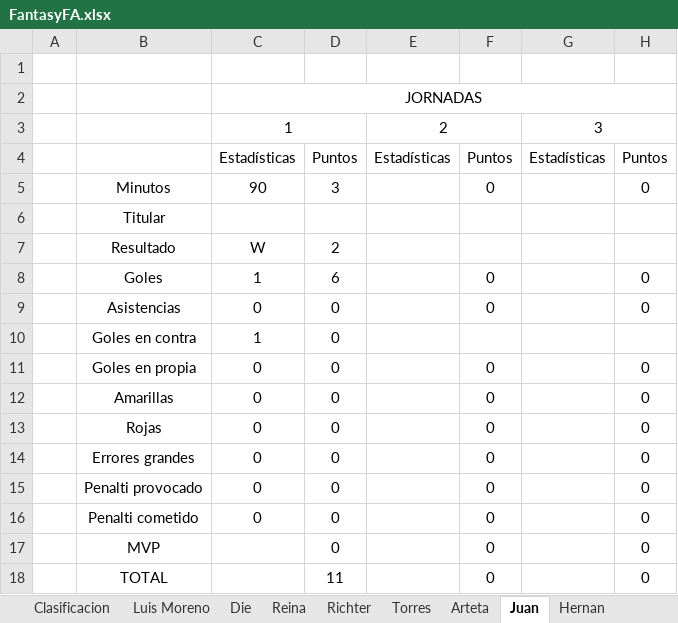
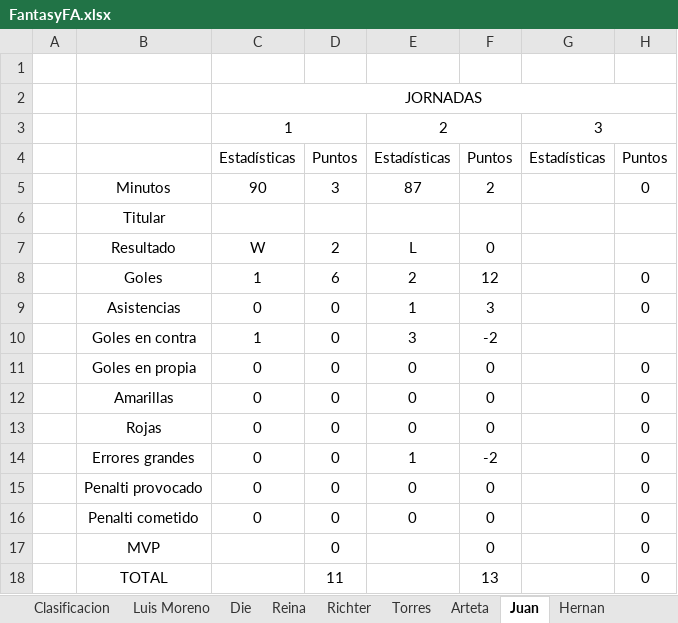
Before and after one commit to Gonzalo-Die/Proyecto-fantasy, an Excel workbook: FantasyFA.xlsx, sheet Juan, drawn as a sheet; only a part is shown; values as stored, in another font and other column widths than the file's, no borders; the diff names each change by its address in the sheet, - before the commit and + after, or states it on an @@ line.

```diff
--- a/FantasyFA.xlsx (sheet Juan)
+++ b/FantasyFA.xlsx (sheet Juan)
-E5: (empty)
+E5: 87
-F5: 0
+F5: 2
-E7: (empty)
+E7: L
-F7: (empty)
+F7: 0
-E8: (empty)
+E8: 2
-F8: 0
+F8: 12
-E9: (empty)
+E9: 1
-F9: 0
+F9: 3
-E10: (empty)
+E10: 3
-F10: (empty)
+F10: -2
-E11:E13: (empty)
+E11:E13: 0
-E14: (empty)
+E14: 1
-F14: 0
+F14: -2
-E15:E16: (empty)
+E15:E16: 0
-F18: 0
+F18: 13
```
Also changed, not shown: sheet Estadisticas, sheet Clasificacion, sheet Torres, sheet Jalons, sheet Capape, sheet Eslava, 13 more sheets, 7 other files.
